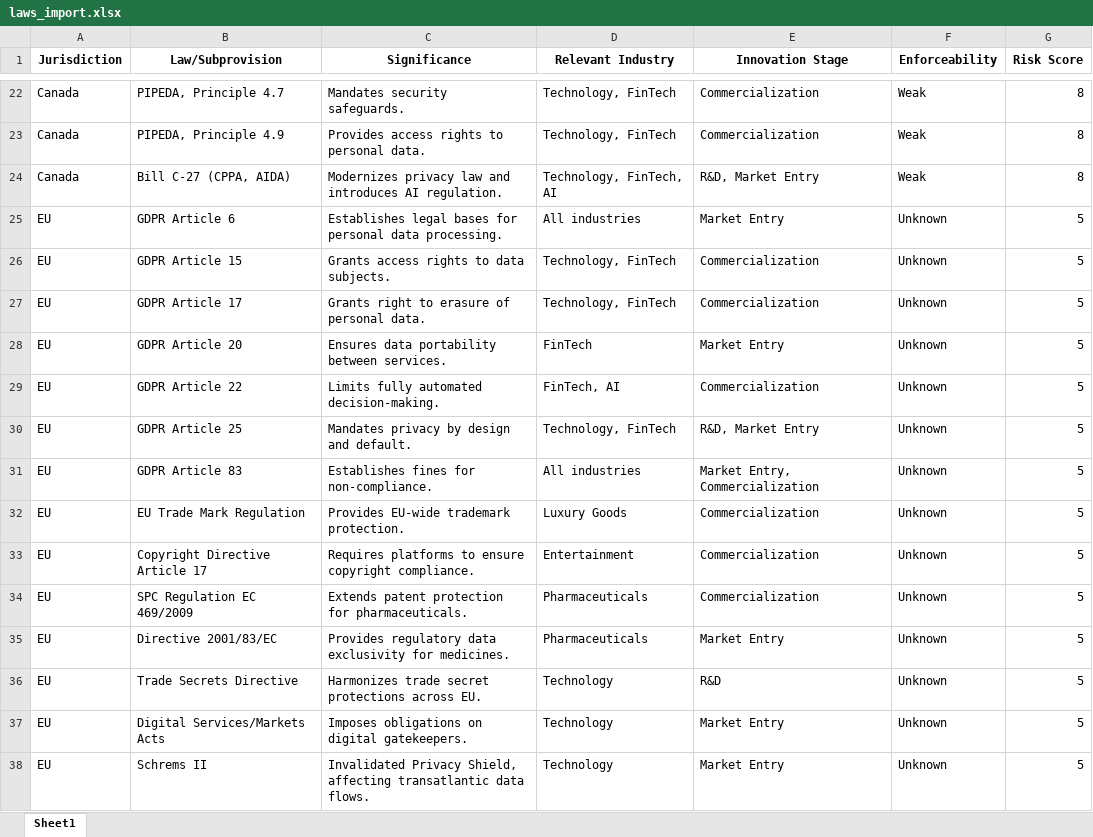
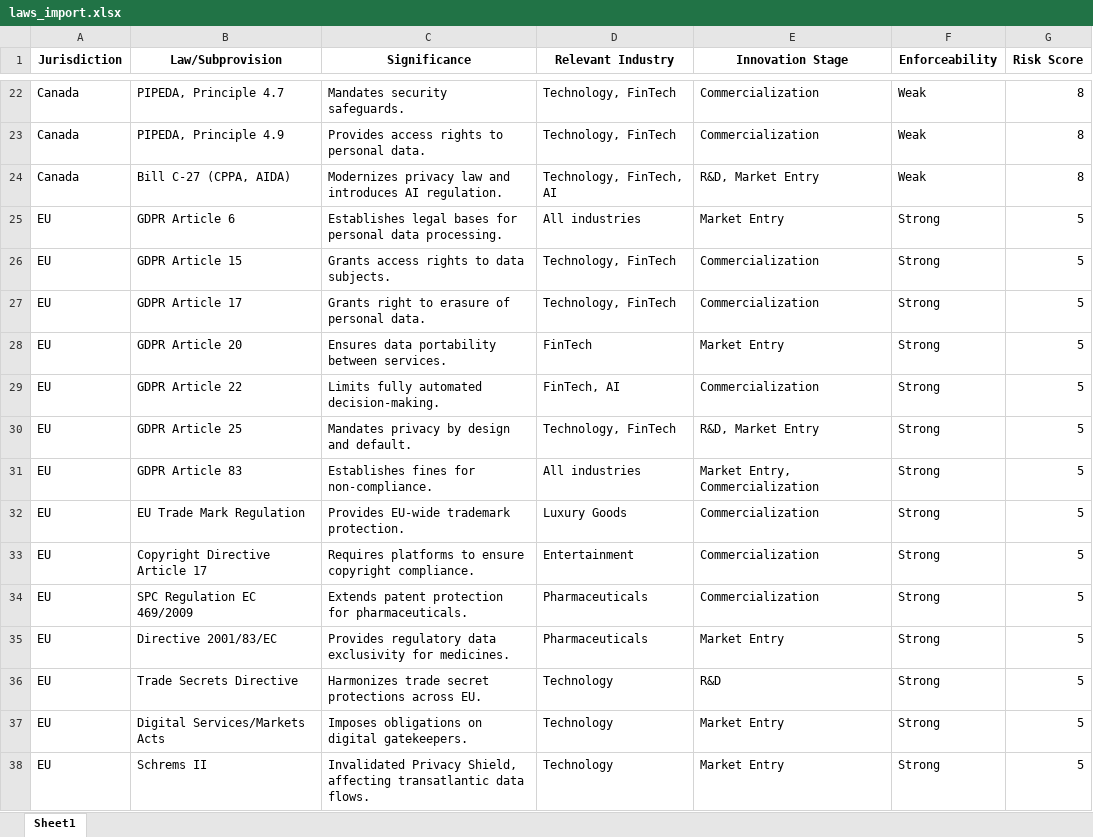
Before and after one commit to NikeeAllen/innovation-dashboard, an Excel workbook: laws_import.xlsx, sheet Sheet1, drawn as a sheet; only a part is shown, gaps mark what is left out; values as stored, in another font and other column widths than the file's, no borders; the diff covers the shown part only; the diff names each change by its address in the sheet, - before the commit and + after, or states it on an @@ line.

```diff
--- a/laws_import.xlsx (sheet Sheet1)
+++ b/laws_import.xlsx (sheet Sheet1)
-F25:F38 (Enforceability): Unknown
+F25:F38 (Enforceability): Strong
```
Also changed, not shown: 15 edited cells elsewhere in this sheet, 1 other file.
